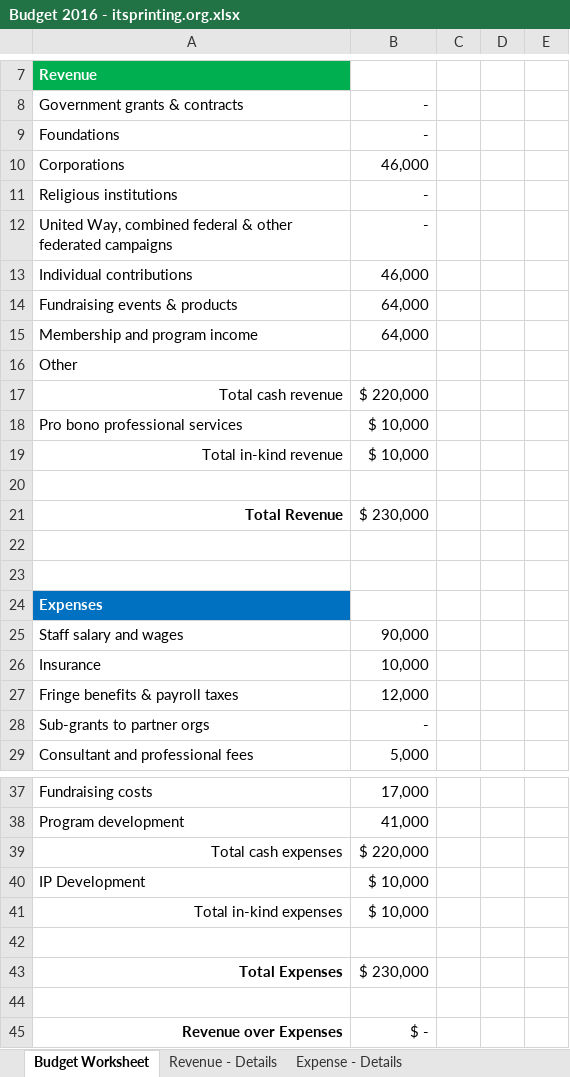
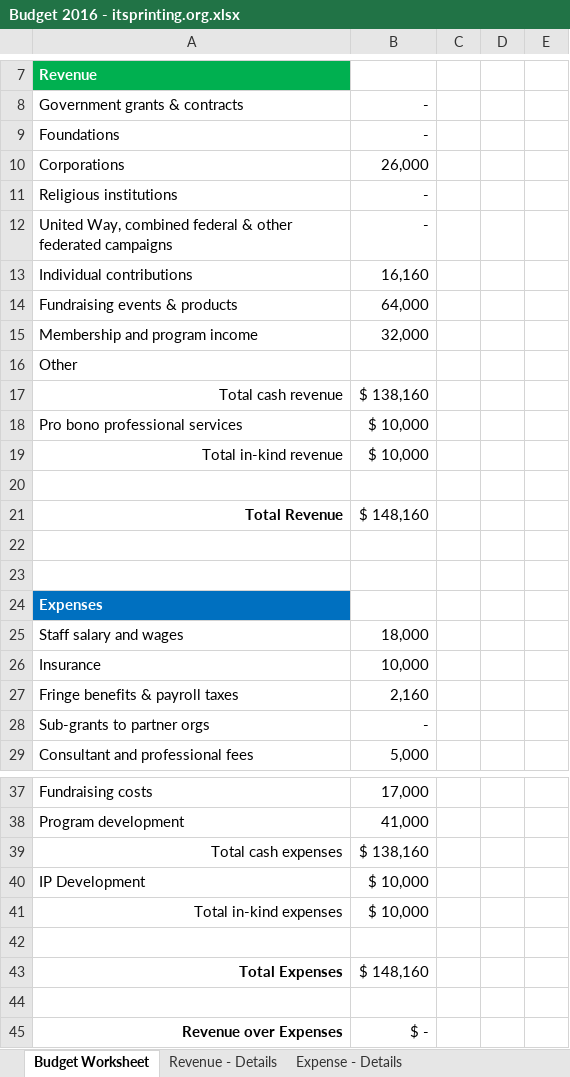
Before and after one commit to pascal8888/BoD, an Excel workbook: Profit/Budget 2016 - itsprinting.org.xlsx, sheet Budget Worksheet, drawn as a sheet; only a part is shown, gaps mark what is left out; values as stored, in another font and other column widths than the file's, no borders; the diff names each change by its address in the sheet, - before the commit and + after, or states it on an @@ line.

```diff
--- a/Profit/Budget 2016 - itsprinting.org.xlsx (sheet Budget Worksheet)
+++ b/Profit/Budget 2016 - itsprinting.org.xlsx (sheet Budget Worksheet)
-B10: 46,000
+B10: 26,000
-B13: 46,000
+B13: 16,160
-B15: 64,000
+B15: 32,000
-B17: $ 220,000
+B17: $ 138,160
-B21: $ 230,000
+B21: $ 148,160
-B25: 90,000
+B25: 18,000
-B27: 12,000
+B27: 2,160
-B39: $ 220,000
+B39: $ 138,160
-B43: $ 230,000
+B43: $ 148,160
```
Also changed, not shown: sheet Revenue - Details, sheet Expense - Details, formulas that keep their value.
